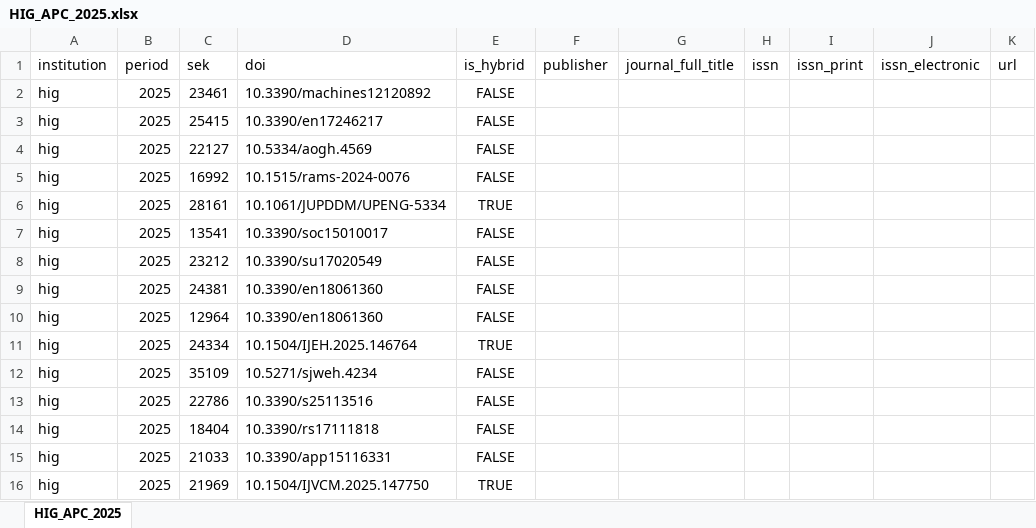
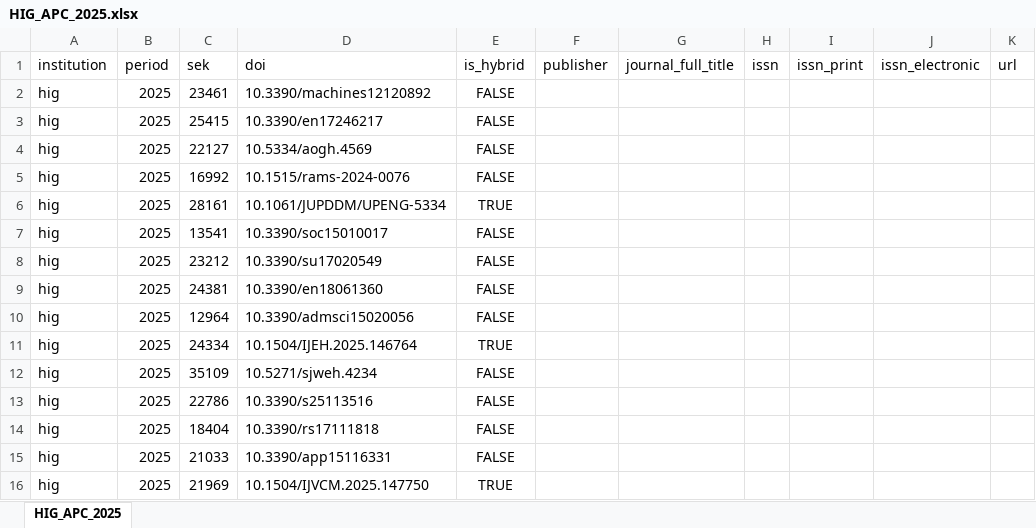
Before and after one commit to Kungbib/openapc-se, an Excel workbook: data/hig/original_data/HIG_APC_2025.xlsx, sheet HIG_APC_2025, drawn as a sheet; only a part is shown; values as stored, in another font and other column widths than the file's, no borders; the diff names each change by its address in the sheet, - before the commit and + after, or states it on an @@ line.

Commit message:
hig data 2025 processed

```diff
--- a/data/hig/original_data/HIG_APC_2025.xlsx (sheet HIG_APC_2025)
+++ b/data/hig/original_data/HIG_APC_2025.xlsx (sheet HIG_APC_2025)
-D10 (doi): 10.3390/en18061360
+D10 (doi): 10.3390/admsci15020056
```
Also changed, not shown: 2 other files.
